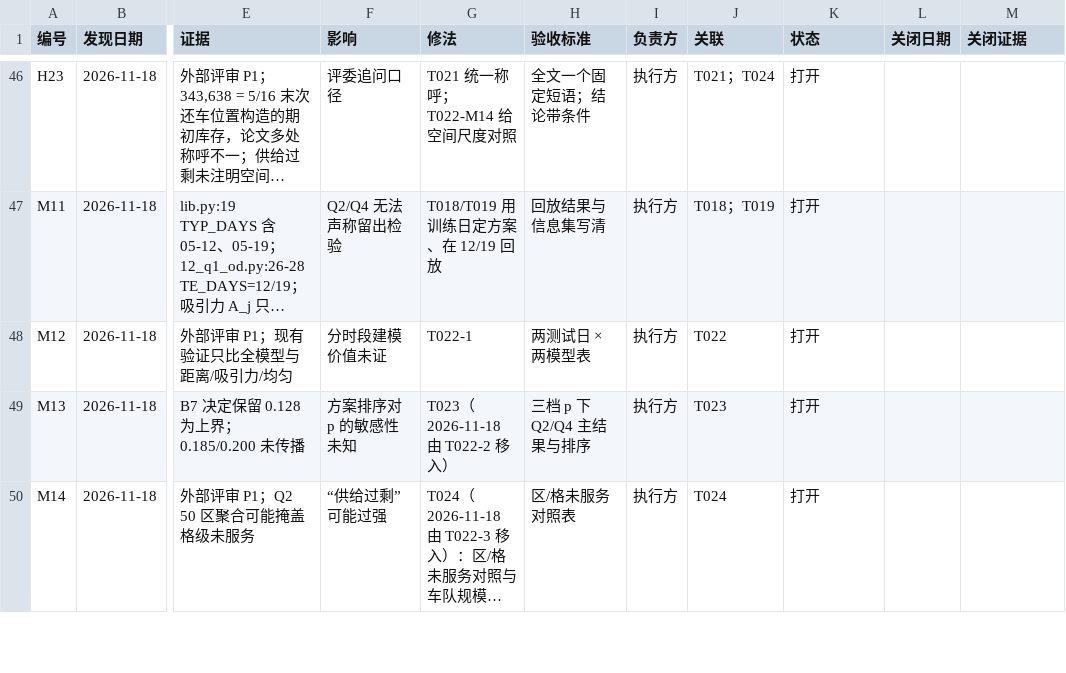
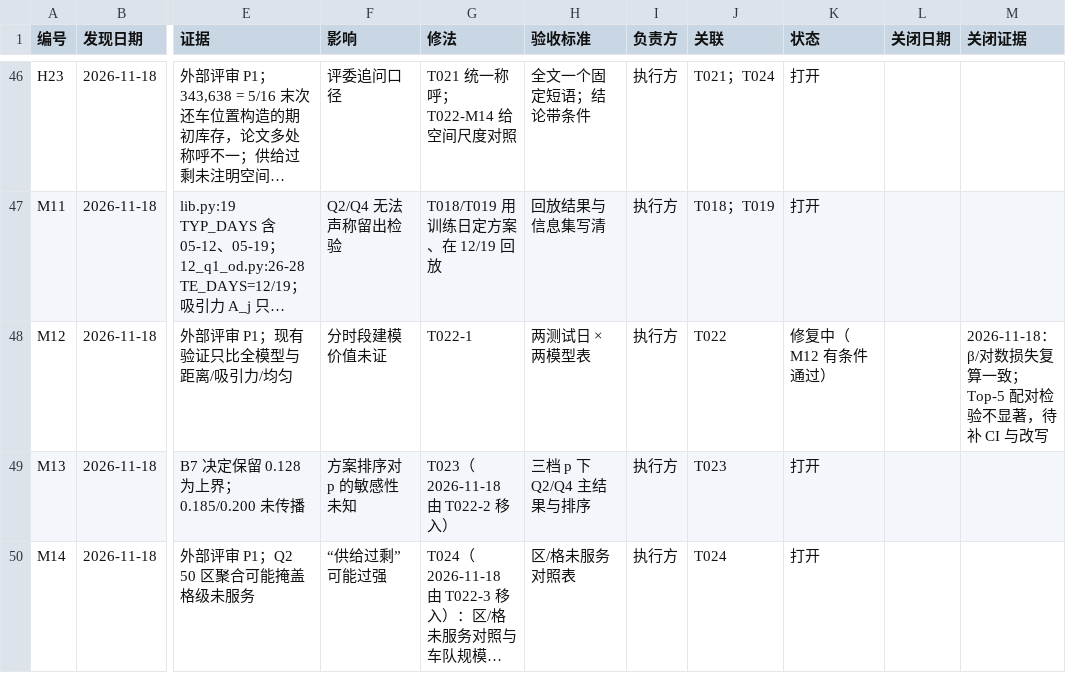
Before and after one commit to dc-rick/mcm-2026-cqu-problemc, a CSV file: 审查与规划/台账/问题台账.csv, drawn as a sheet; only a part is shown, gaps mark what is left out; long unchanged cells end in …; the diff names each change by its address in the sheet, - before the commit and + after, or states it on an @@ line.

```diff
--- a/审查与规划/台账/问题台账.csv
+++ b/审查与规划/台账/问题台账.csv
-K48 (状态): 打开
+K48 (状态): 修复中（M12 有条件通过）
-M48 (关闭证据): (empty)
+M48 (关闭证据): 2026-11-18：β/对数损失复算一致；Top-5 配对检验不显著，待补 CI 与改写
```
Also changed, not shown: 审查与规划/台账/任务台账.csv, 1 other file.
